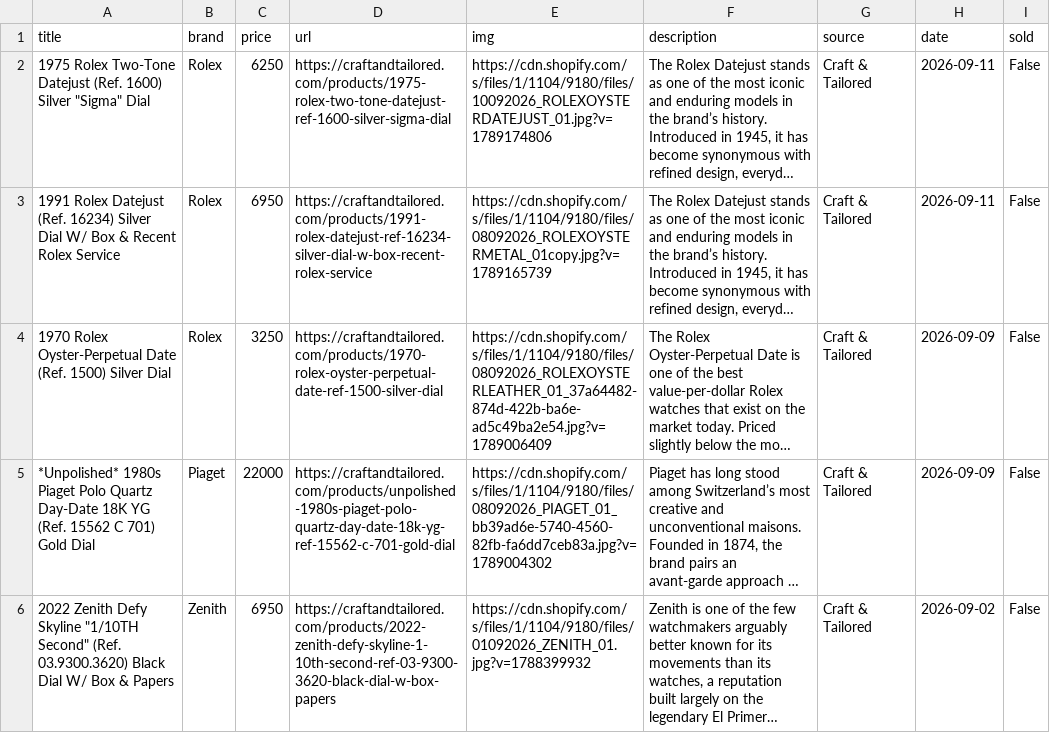
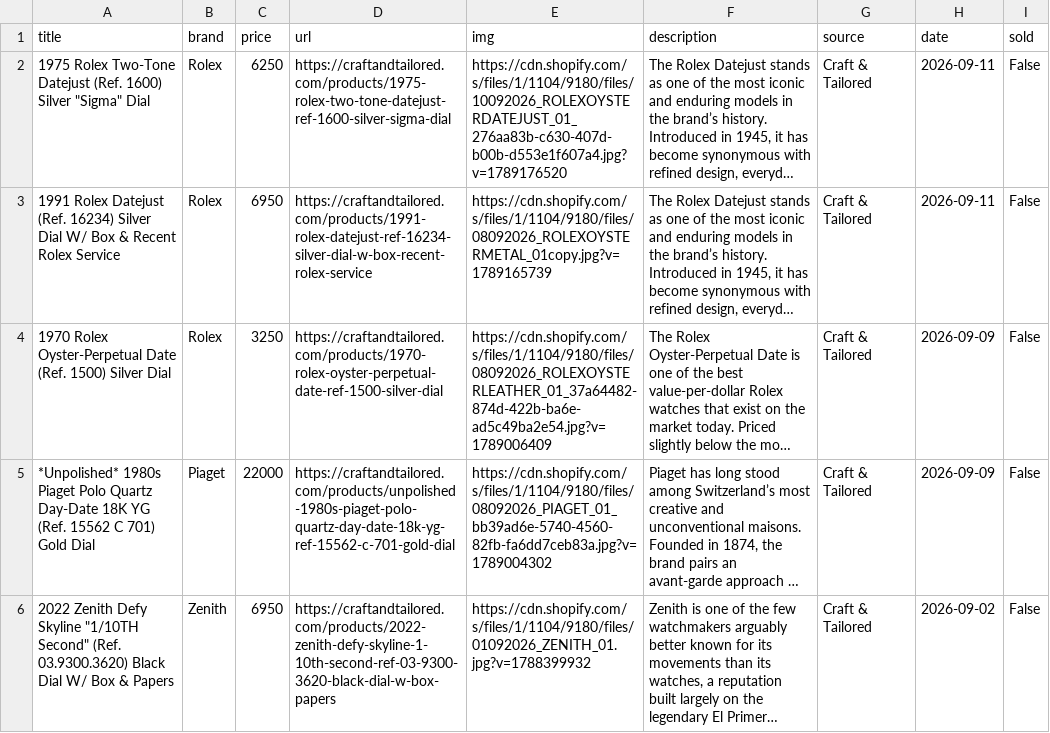
Before and after one commit to markatmutter-cloud/watchlist, a CSV file: data/craftandtailored.csv, drawn as a sheet; only a part is shown; long unchanged cells end in …; the diff names each change by its address in the sheet, - before the commit and + after, or states it on an @@ line.

```diff
--- a/data/craftandtailored.csv
+++ b/data/craftandtailored.csv
-E2 (img): https://cdn.shopify.com/s/files/1/1104/9180/files/10092026_ROLEXOYSTERDATEJUST_01.jpg?v=1789174806
+E2 (img): https://cdn.shopify.com/s/files/1/1104/9180/files/10092026_ROLEXOYSTERDATEJUST_01_276aa83b-c630-407d-b00b-d553e1f607a4.jpg?v=1789176520
```
Also changed, not shown: data/huntington.csv, data/tropicalwatch.csv, 14 other files.
